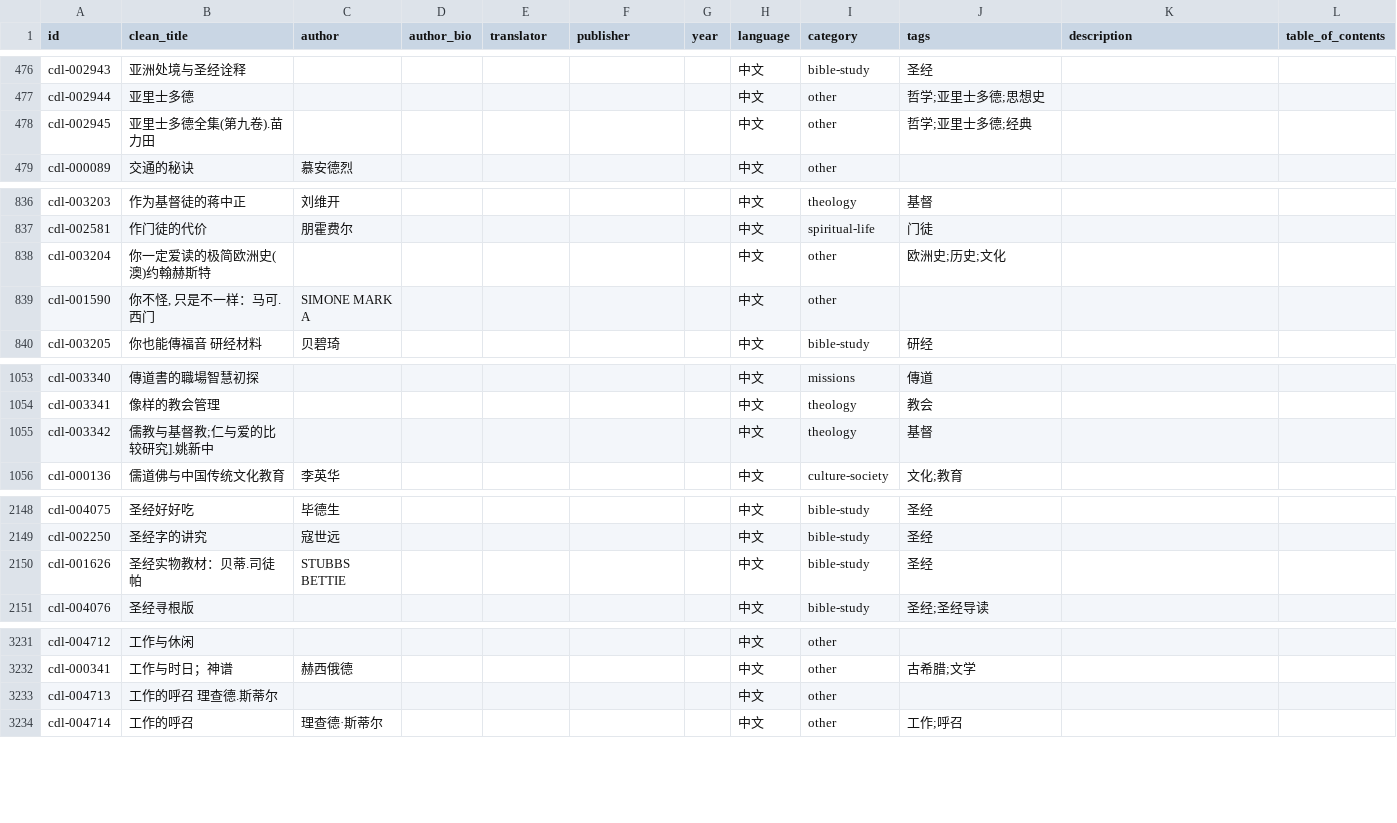
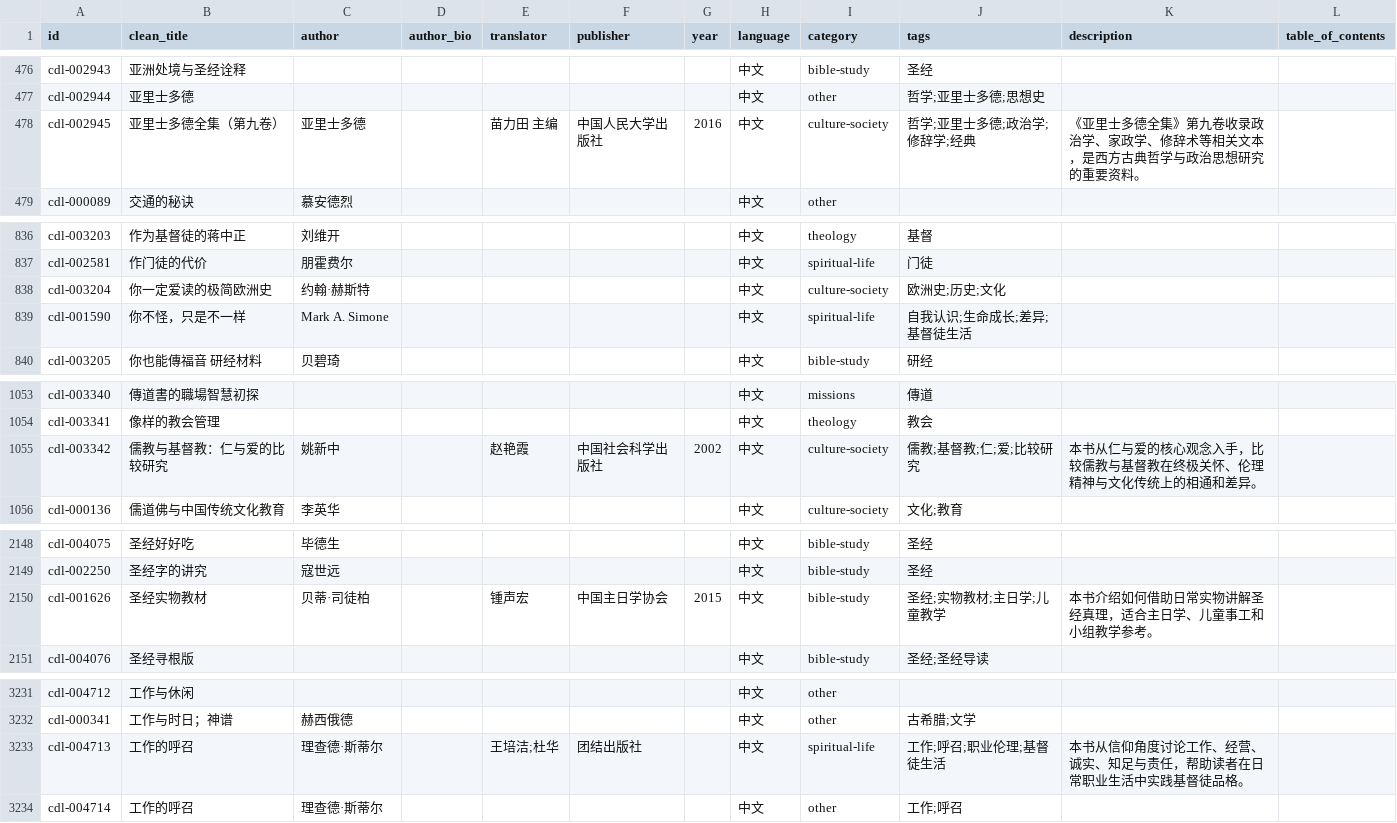
Before and after one commit to GioiaZheng/christian-digital-library, a CSV file: data/books.csv, drawn as a sheet; only a part is shown, gaps mark what is left out; the diff covers the shown part only; the diff names each change by its address in the sheet, - before the commit and + after, or states it on an @@ line.

Commit message:
清理英文残留书目信息

```diff
--- a/data/books.csv
+++ b/data/books.csv
-B478 (clean_title): 亚里士多德全集(第九卷).苗力田
+B478 (clean_title): 亚里士多德全集（第九卷）
-C478 (author): (empty)
+C478 (author): 亚里士多德
-E478 (translator): (empty)
+E478 (translator): 苗力田 主编
-F478 (publisher): (empty)
+F478 (publisher): 中国人民大学出版社
-G478 (year): (empty)
+G478 (year): 2016
-I478 (category): other
+I478 (category): culture-society
-J478 (tags): 哲学;亚里士多德;经典
+J478 (tags): 哲学;亚里士多德;政治学;修辞学;经典
-K478 (description): (empty)
+K478 (description): 《亚里士多德全集》第九卷收录政治学、家政学、修辞术等相关文本，是西方古典哲学与政治思想研究的重要资料。
-B838 (clean_title): 你一定爱读的极简欧洲史(澳)约翰赫斯特
+B838 (clean_title): 你一定爱读的极简欧洲史
-C838 (author): (empty)
+C838 (author): 约翰·赫斯特
-I838 (category): other
+I838 (category): culture-society
-B839 (clean_title): 你不怪, 只是不一样：马可.西门
+B839 (clean_title): 你不怪，只是不一样
-C839 (author): SIMONE MARK A
+C839 (author): Mark A. Simone
-I839 (category): other
+I839 (category): spiritual-life
-J839 (tags): (empty)
+J839 (tags): 自我认识;生命成长;差异;基督徒生活
-B1055 (clean_title): 儒教与基督教;仁与爱的比较研究].姚新中
+B1055 (clean_title): 儒教与基督教：仁与爱的比较研究
-C1055 (author): (empty)
+C1055 (author): 姚新中
-E1055 (translator): (empty)
+E1055 (translator): 赵艳霞
-F1055 (publisher): (empty)
+F1055 (publisher): 中国社会科学出版社
-G1055 (year): (empty)
+G1055 (year): 2002
-I1055 (category): theology
+I1055 (category): culture-society
-J1055 (tags): 基督
+J1055 (tags): 儒教;基督教;仁;爱;比较研究
-K1055 (description): (empty)
+K1055 (description): 本书从仁与爱的核心观念入手，比较儒教与基督教在终极关怀、伦理精神与文化传统上的相通和差异。
-B2150 (clean_title): 圣经实物教材：贝蒂.司徒帕
+B2150 (clean_title): 圣经实物教材
-C2150 (author): STUBBS BETTIE
+C2150 (author): 贝蒂·司徒柏
-E2150 (translator): (empty)
+E2150 (translator): 锺声宏
-F2150 (publisher): (empty)
+F2150 (publisher): 中国主日学协会
-G2150 (year): (empty)
+G2150 (year): 2015
-J2150 (tags): 圣经
+J2150 (tags): 圣经;实物教材;主日学;儿童教学
-K2150 (description): (empty)
+K2150 (description): 本书介绍如何借助日常实物讲解圣经真理，适合主日学、儿童事工和小组教学参考。
-B3233 (clean_title): 工作的呼召 理查德.斯蒂尔
+B3233 (clean_title): 工作的呼召
-C3233 (author): (empty)
+C3233 (author): 理查德·斯蒂尔
-E3233 (translator): (empty)
+E3233 (translator): 王培洁;杜华
-F3233 (publisher): (empty)
+F3233 (publisher): 团结出版社
-I3233 (category): other
+I3233 (category): spiritual-life
-J3233 (tags): (empty)
+J3233 (tags): 工作;呼召;职业伦理;基督徒生活
-K3233 (description): (empty)
+K3233 (description): 本书从信仰角度讨论工作、经营、诚实、知足与责任，帮助读者在日常职业生活中实践基督徒品格。
```
Also changed, not shown: 89 edited cells elsewhere in this file.
